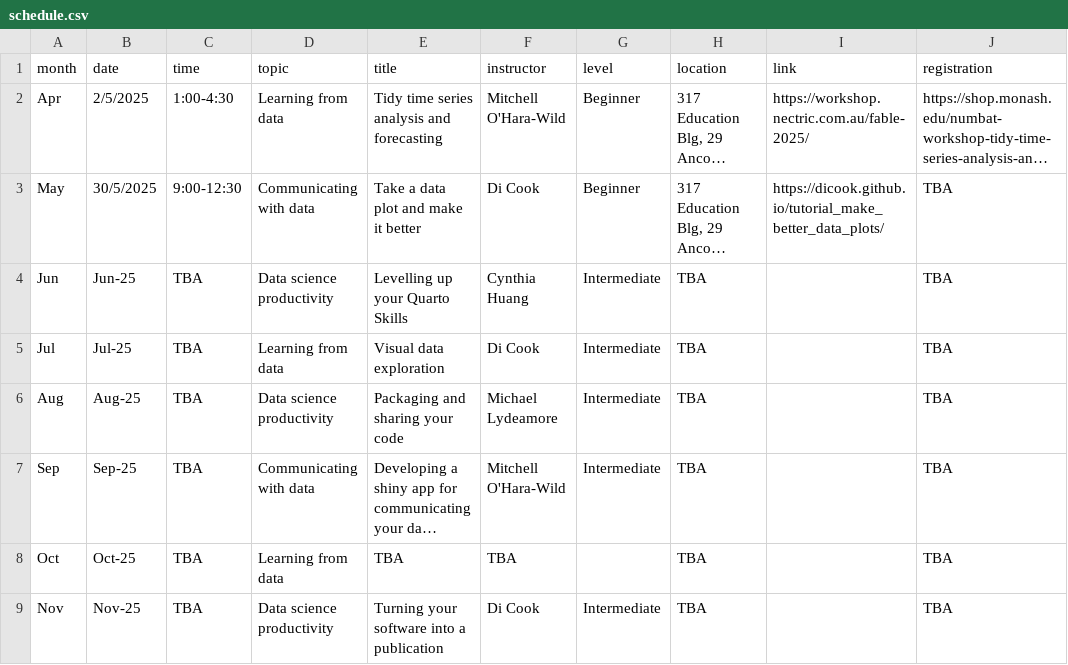
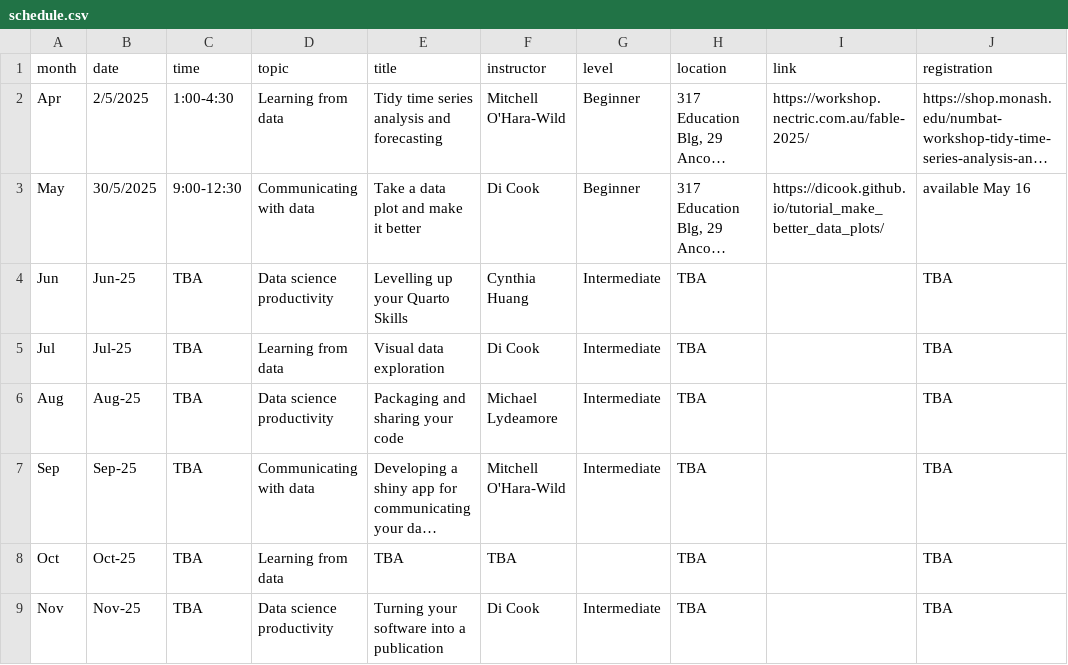
Before and after one commit to numbats/numbats-quarto-website, a CSV file: workshops/schedule.csv, drawn as a sheet; long unchanged cells end in …; the diff names each change by its address in the sheet, - before the commit and + after, or states it on an @@ line.

Commit message:
made available text

```diff
--- a/workshops/schedule.csv
+++ b/workshops/schedule.csv
-J3 (registration): TBA
+J3 (registration): available May 16
```
Also changed, not shown: 2 other files.
